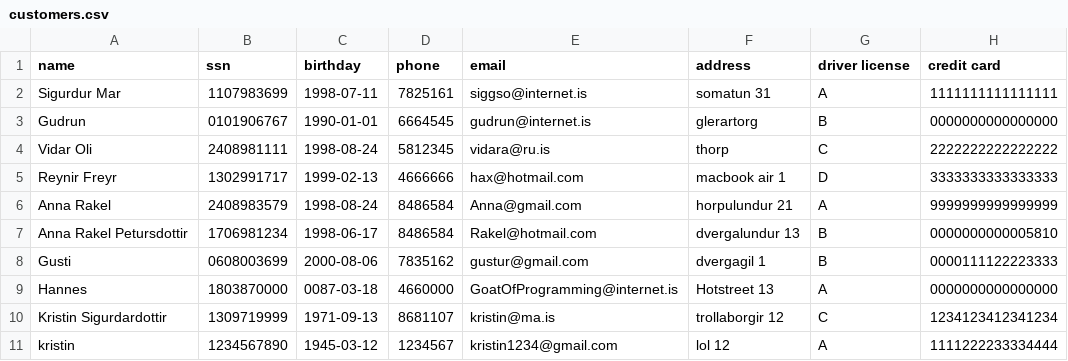
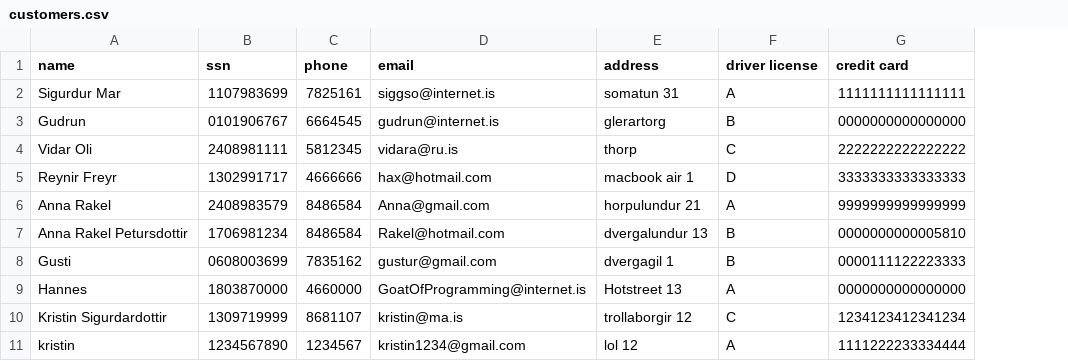
Before and after one commit to reynirf/verklegtnamskeid, a CSV file: data/customers.csv, drawn as a sheet; the diff names each change by its address in the sheet, - before the commit and + after, or states it on an @@ line.

Commit message:
remove birthday from customer

```diff
--- a/data/customers.csv
+++ b/data/customers.csv
-column C (birthday), rows 2-11: 1998-07-11 | 1990-01-01 | 1998-08-24 | 1999-02-13 | 1998-08-24 | 1998-06-17 | 2000-08-06 | 0087-03-18 | 1971-09-13 | 1945-03-12
```
Also changed, not shown: 5 other files.
